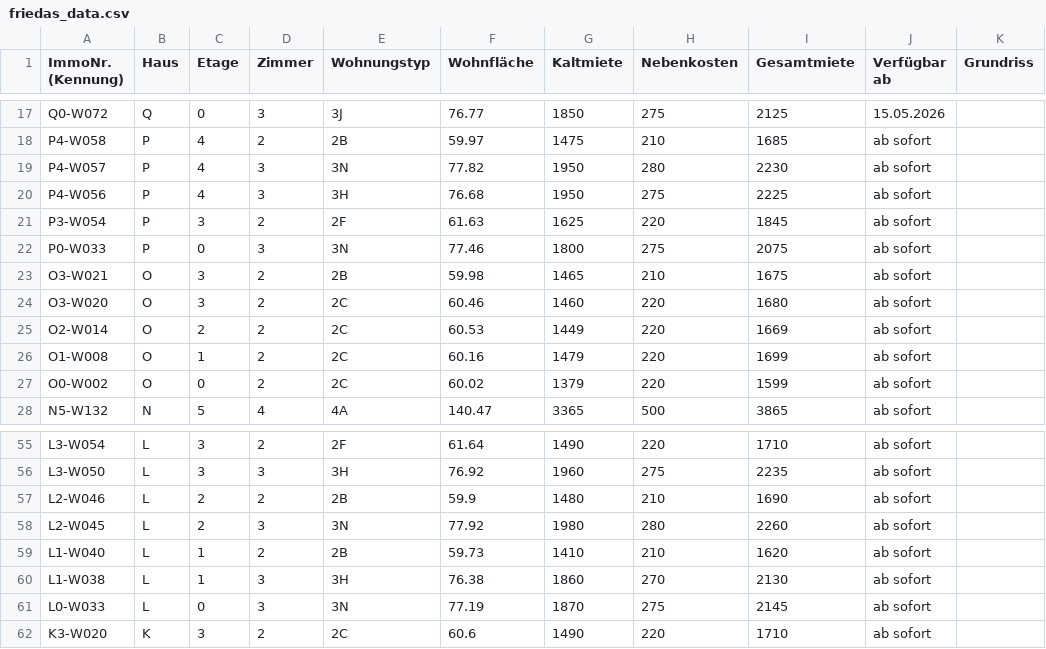
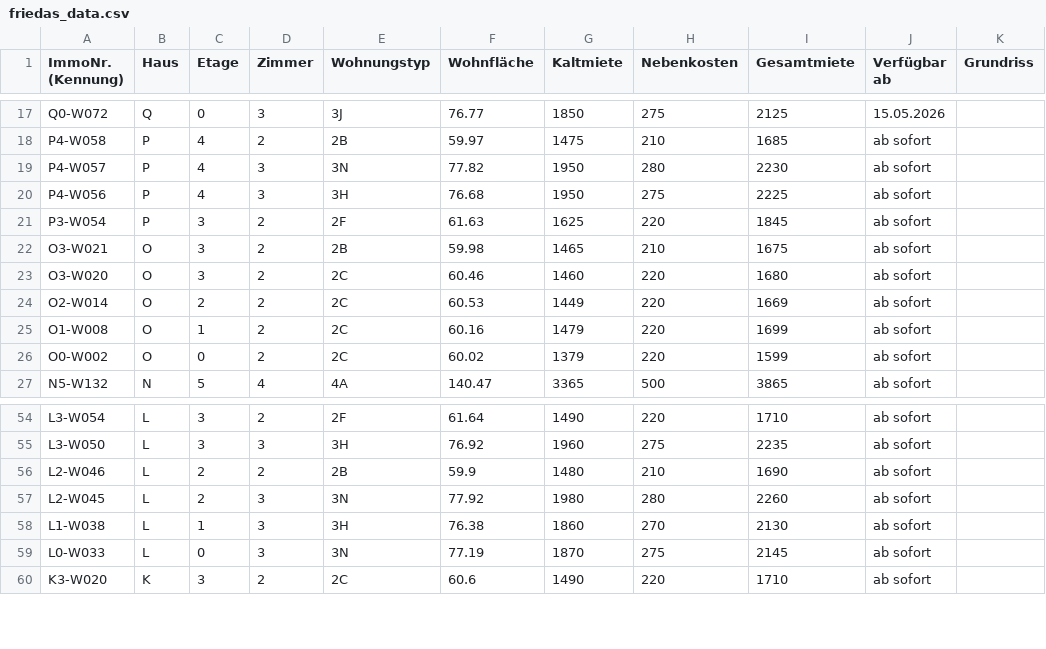
Before and after one commit to kkrainov/friedas-tracker, a CSV file: friedas_data.csv, drawn as a sheet; only a part is shown, gaps mark what is left out; the diff names each change by its address in the sheet, - before the commit and + after, or states it on an @@ line.

Commit message:
Update: 2026-04-28

```diff
--- a/friedas_data.csv
+++ b/friedas_data.csv
-row 22: P0-W033 | P | 0 | 3 | 3N | 77.46 | 1800 | 275 | 2075 | ab sofort
-row 59: L1-W040 | L | 1 | 2 | 2B | 59.73 | 1410 | 210 | 1620 | ab sofort
```
